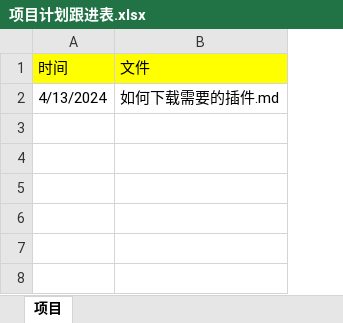
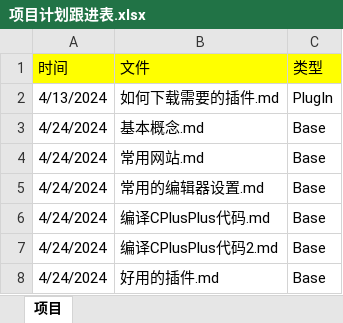
Before and after one commit to niu0217/VsCode, an Excel workbook: 项目计划跟进表.xlsx, sheet 项目, drawn as a sheet; values as stored, in another font and other column widths than the file's, no borders; the diff names each change by its address in the sheet, - before the commit and + after, or states it on an @@ line.

```diff
--- a/项目计划跟进表.xlsx (sheet 项目)
+++ b/项目计划跟进表.xlsx (sheet 项目)
+column C (类型), row 2: PlugIn
+row 3: 4/24/2024 | 基本概念.md | Base
+row 4: 4/24/2024 | 常用网站.md | Base
+row 5: 4/24/2024 | 常用的编辑器设置.md | Base
+row 6: 4/24/2024 | 编译CPlusPlus代码.md | Base
+row 7: 4/24/2024 | 编译CPlusPlus代码2.md | Base
+row 8: 4/24/2024 | 好用的插件.md | Base
```
Also changed, not shown: 18 other files.
